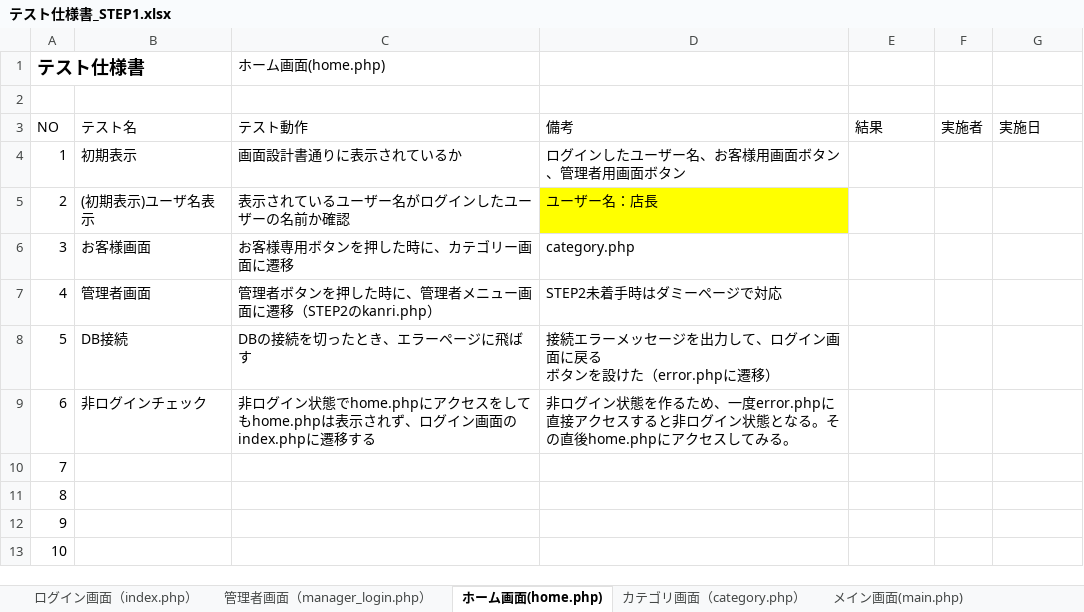
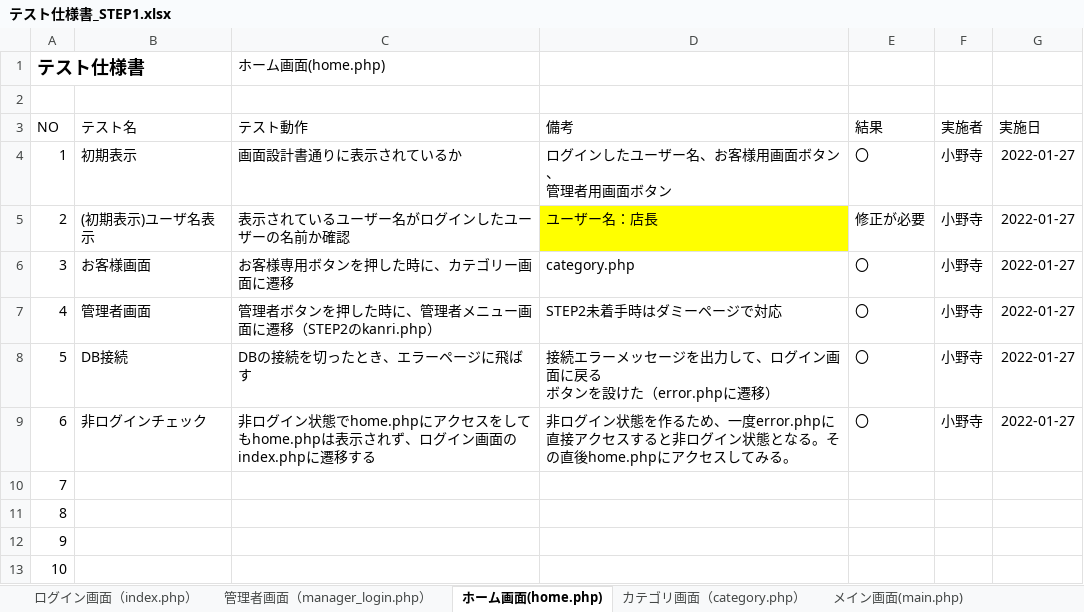
Before and after one commit to satotodob/D_Group_project, an Excel workbook: テスト仕様書/テスト仕様書_STEP1.xlsx, sheet ホーム画面(home.php), drawn as a sheet; only a part is shown; values as stored, in another font and other column widths than the file's, no borders; ↵ is a line break in a cell; the diff names each change by its address in the sheet, - before the commit and + after, or states it on an @@ line.

```diff
--- a/テスト仕様書/テスト仕様書_STEP1.xlsx (sheet ホーム画面(home.php))
+++ b/テスト仕様書/テスト仕様書_STEP1.xlsx (sheet ホーム画面(home.php))
-D4: ログインしたユーザー名、お客様用画面ボタン、管理者用画面ボタン
+D4: ログインしたユーザー名、お客様用画面ボタン、 ↵ 管理者用画面ボタン
-E4: (empty)
+E4: 〇
-F4:F9: (empty)
+F4:F9: 小野寺
-G4:G9: (empty)
+G4:G9: 2022-01-27
-E5: (empty)
+E5: 修正が必要
-E6:E9: (empty)
+E6:E9: 〇
```
Also changed, not shown: sheet 履歴画面(rireki.php), sheet ドリンク画面(drink.php), sheet サイド画面(side.php), sheet メイン画面(main.php), sheet ログイン画面（index.php）, sheet カテゴリ画面（category.php）, 3 more sheets.
